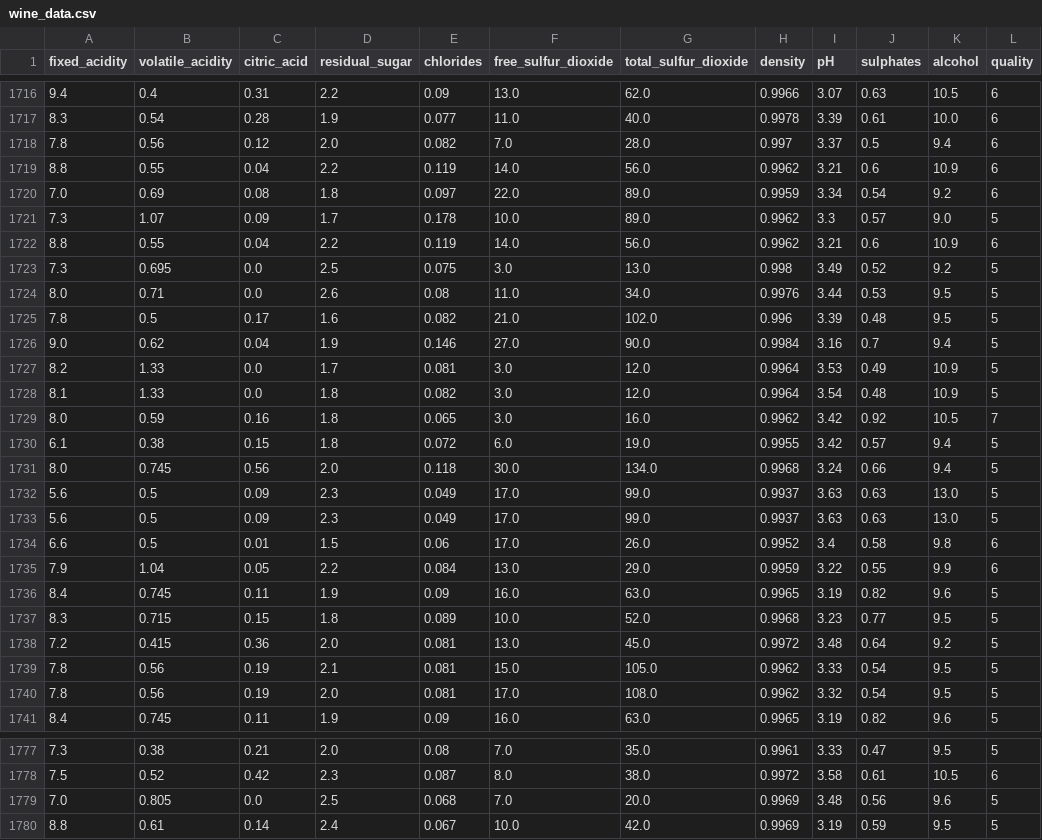
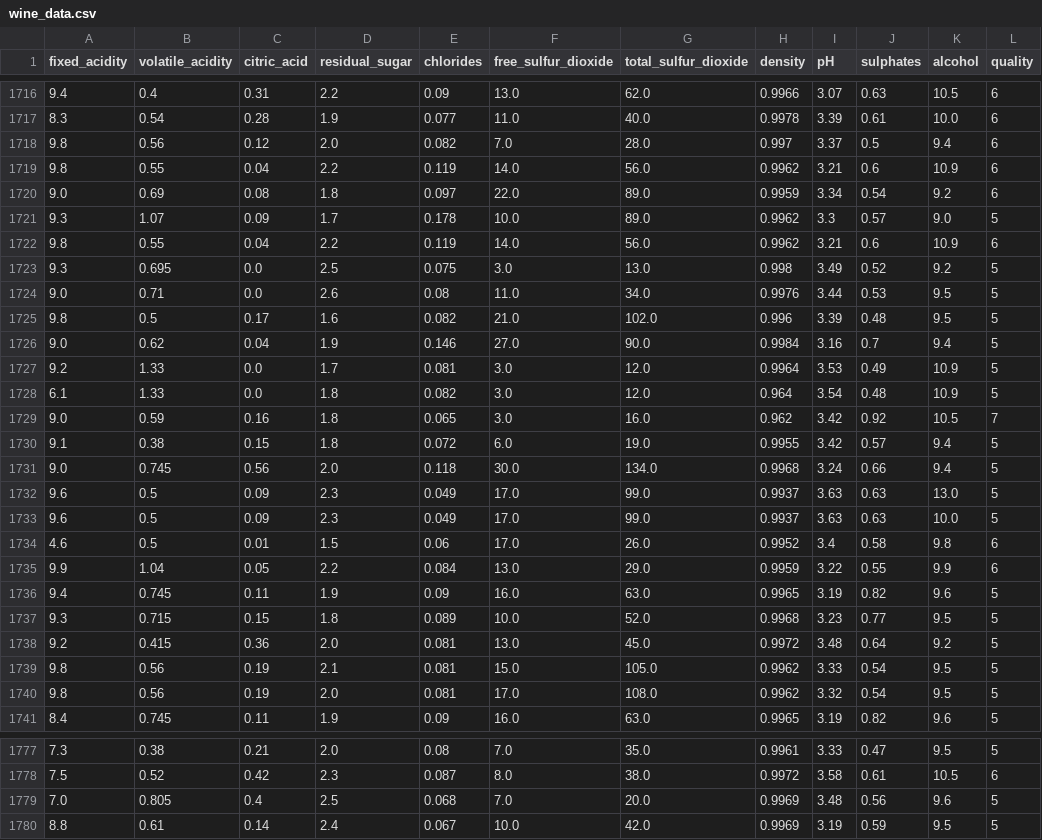
Before and after one commit to jumbamark/data_analysis, a CSV file: case_studies/first/dataset/wine_data.csv, drawn as a sheet; only a part is shown, gaps mark what is left out; the diff covers the shown part only; the diff names each change by its address in the sheet, - before the commit and + after, or states it on an @@ line.

```diff
--- a/case_studies/first/dataset/wine_data.csv
+++ b/case_studies/first/dataset/wine_data.csv
-A1718 (fixed_acidity): 7.8
+A1718 (fixed_acidity): 9.8
-A1719 (fixed_acidity): 8.8
+A1719 (fixed_acidity): 9.8
-A1720 (fixed_acidity): 7.0
+A1720 (fixed_acidity): 9.0
-A1721 (fixed_acidity): 7.3
+A1721 (fixed_acidity): 9.3
-A1722 (fixed_acidity): 8.8
+A1722 (fixed_acidity): 9.8
-A1723 (fixed_acidity): 7.3
+A1723 (fixed_acidity): 9.3
-A1724 (fixed_acidity): 8.0
+A1724 (fixed_acidity): 9.0
-A1725 (fixed_acidity): 7.8
+A1725 (fixed_acidity): 9.8
-A1727 (fixed_acidity): 8.2
+A1727 (fixed_acidity): 9.2
-A1728 (fixed_acidity): 8.1
+A1728 (fixed_acidity): 6.1
-H1728 (density): 0.9964
+H1728 (density): 0.964
-A1729 (fixed_acidity): 8.0
+A1729 (fixed_acidity): 9.0
-H1729 (density): 0.9962
+H1729 (density): 0.962
-A1730 (fixed_acidity): 6.1
+A1730 (fixed_acidity): 9.1
-A1731 (fixed_acidity): 8.0
+A1731 (fixed_acidity): 9.0
-A1732:A1733 (fixed_acidity): 5.6
+A1732:A1733 (fixed_acidity): 9.6
-K1733 (alcohol): 13.0
+K1733 (alcohol): 10.0
-A1734 (fixed_acidity): 6.6
+A1734 (fixed_acidity): 4.6
-A1735 (fixed_acidity): 7.9
+A1735 (fixed_acidity): 9.9
-A1736 (fixed_acidity): 8.4
+A1736 (fixed_acidity): 9.4
-A1737 (fixed_acidity): 8.3
+A1737 (fixed_acidity): 9.3
-A1738 (fixed_acidity): 7.2
+A1738 (fixed_acidity): 9.2
-A1739:A1740 (fixed_acidity): 7.8
+A1739:A1740 (fixed_acidity): 9.8
-C1779 (citric_acid): 0.0
+C1779 (citric_acid): 0.4
```
Also changed, not shown: 14 edited cells elsewhere in this file, 2 other files.
